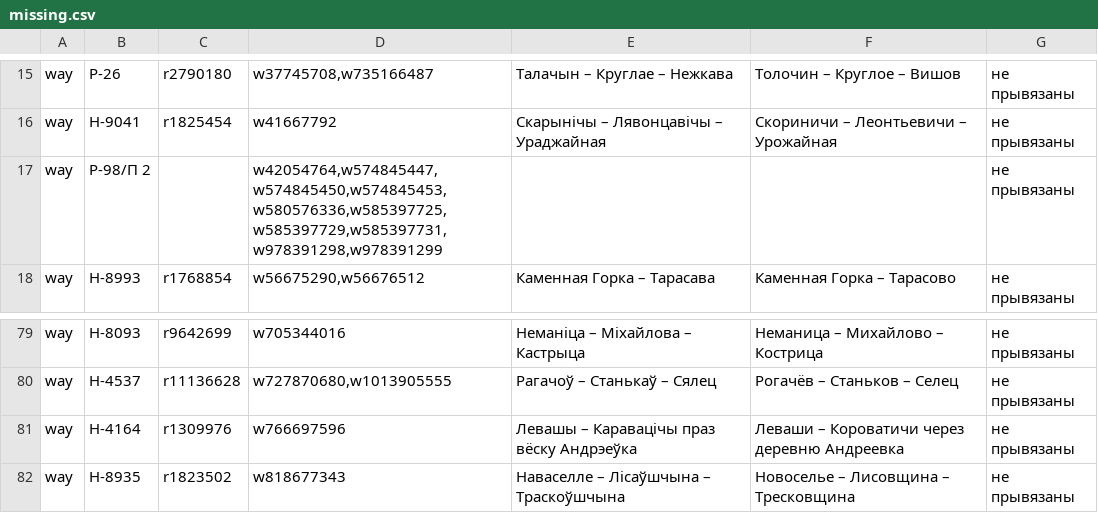
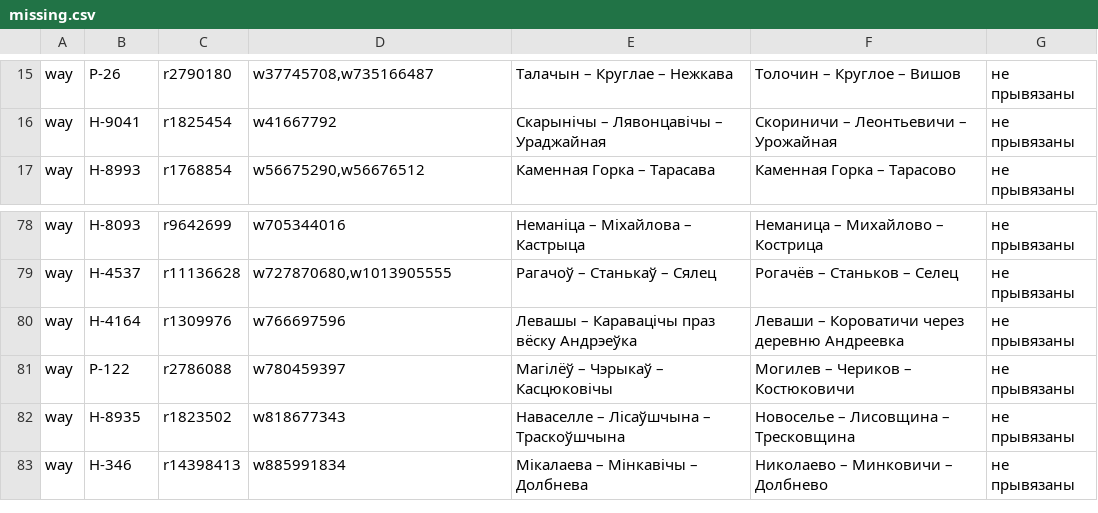
Before and after one commit to lidacity/osm-validator, a CSV file: docs/missing.csv, drawn as a sheet; only a part is shown, gaps mark what is left out; the shorter side is filled out with more unchanged rows; removed rows and columns are numbered as before the commit, all else as after; the diff names each change by its address in the sheet, - before the commit and + after, or states it on an @@ line.

```diff
--- a/docs/missing.csv
+++ b/docs/missing.csv
-row 17: way | Р-98/П 2 |  | w42054764,w574845447,w574845450,w574845453,w580576336,w585397725,w585397729,w585397731,w978391298,w978391299 |  |  | не прывязаны
+row 81: way | Р-122 | r2786088 | w780459397 | Магілёў – Чэрыкаў – Касцюковічы | Могилев – Чериков – Костюковичи | не прывязаны
```
Also changed, not shown: docs/network.csv, 7 other files.
